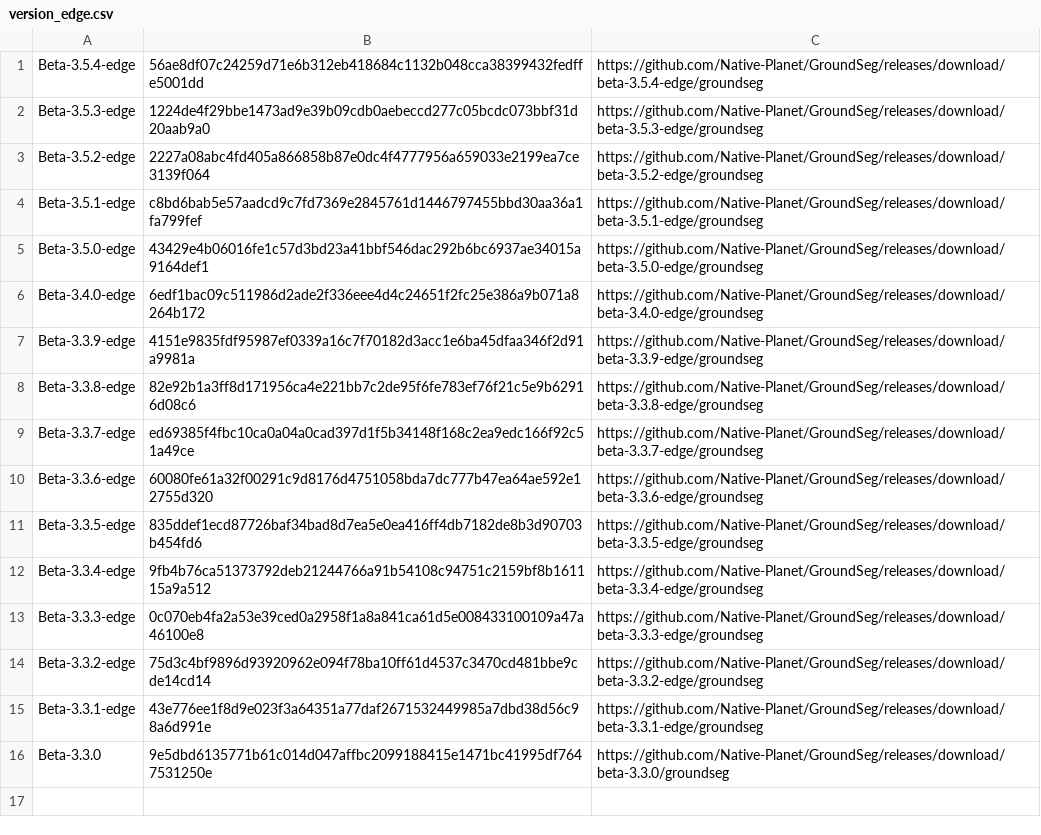
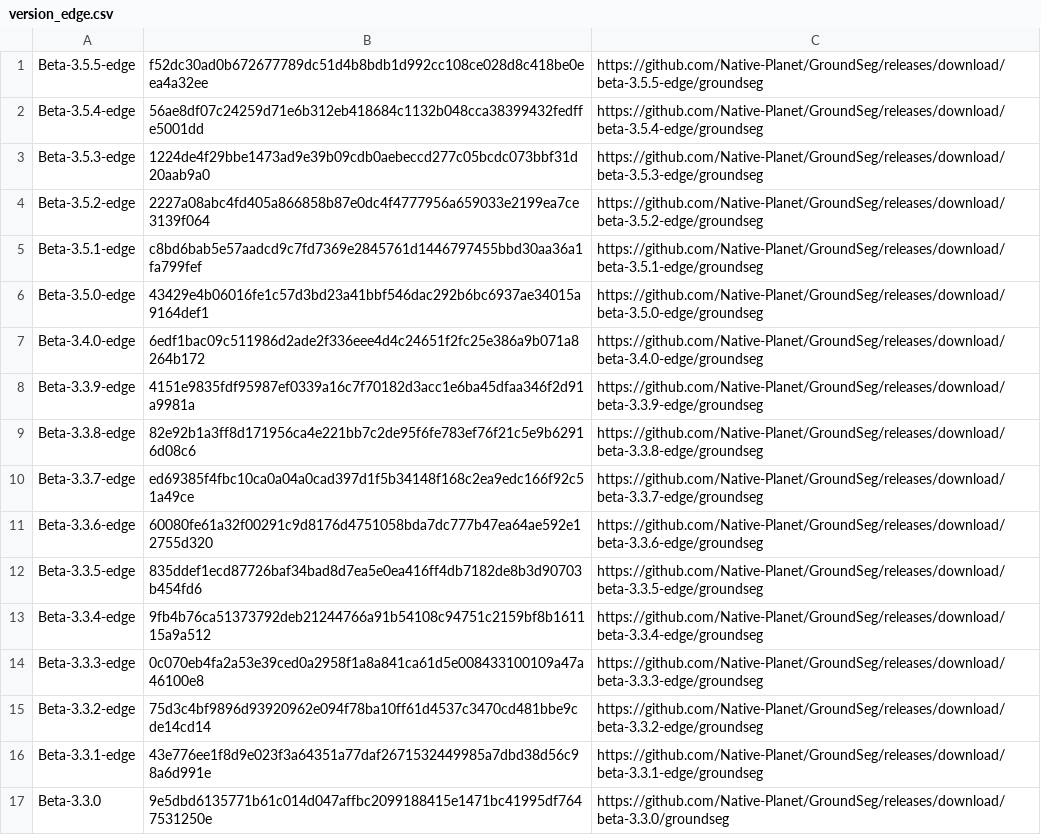
Before and after one commit to Native-Planet/GroundSeg, a CSV file: release/version_edge.csv, drawn as a sheet.

```diff
--- a/release/version_edge.csv
+++ b/release/version_edge.csv
@@ -1 +1,2 @@
+Beta-3.5.5-edge,f52dc30ad0b672677789dc51d4b8bdb1d992cc108ce028d8c418be0eea4a32ee,https://github.com/Native-Planet/GroundSeg/releases/download/beta-3.5.5-edge/groundseg
 Beta-3.5.4-edge,56ae8df07c24259d71e6b312eb418684c1132b048cca38399432fedffe5001dd,https://github.com/Native-Planet/GroundSeg/releases/download/beta-3.5.4-edge/groundseg
```
Also changed, not shown: 2 other files.
